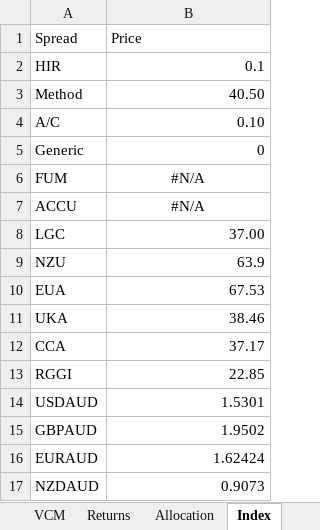
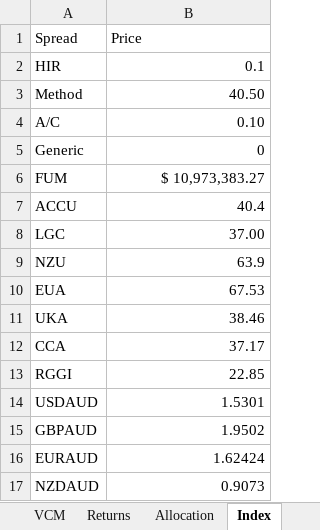
Before and after one commit to SamCurtis111/Carbon_Report, an Excel workbook: Positions.xlsx, sheet Index, drawn as a sheet; values as stored, in another font and other column widths than the file's, no borders; the diff names each change by its address in the sheet, - before the commit and + after, or states it on an @@ line.

Commit message:
update FUM reference in positions.xlsx

```diff
--- a/Positions.xlsx (sheet Index)
+++ b/Positions.xlsx (sheet Index)
-B6 (Price): #N/A
+B6 (Price): $ 10,973,383.27
-B6:B7 alignment: center
+B6:B7 alignment: right
-B7 (Price): #N/A
+B7 (Price): 40.4
```
Also changed, not shown: NZU PnL Output.xlsx, 2 other files.
